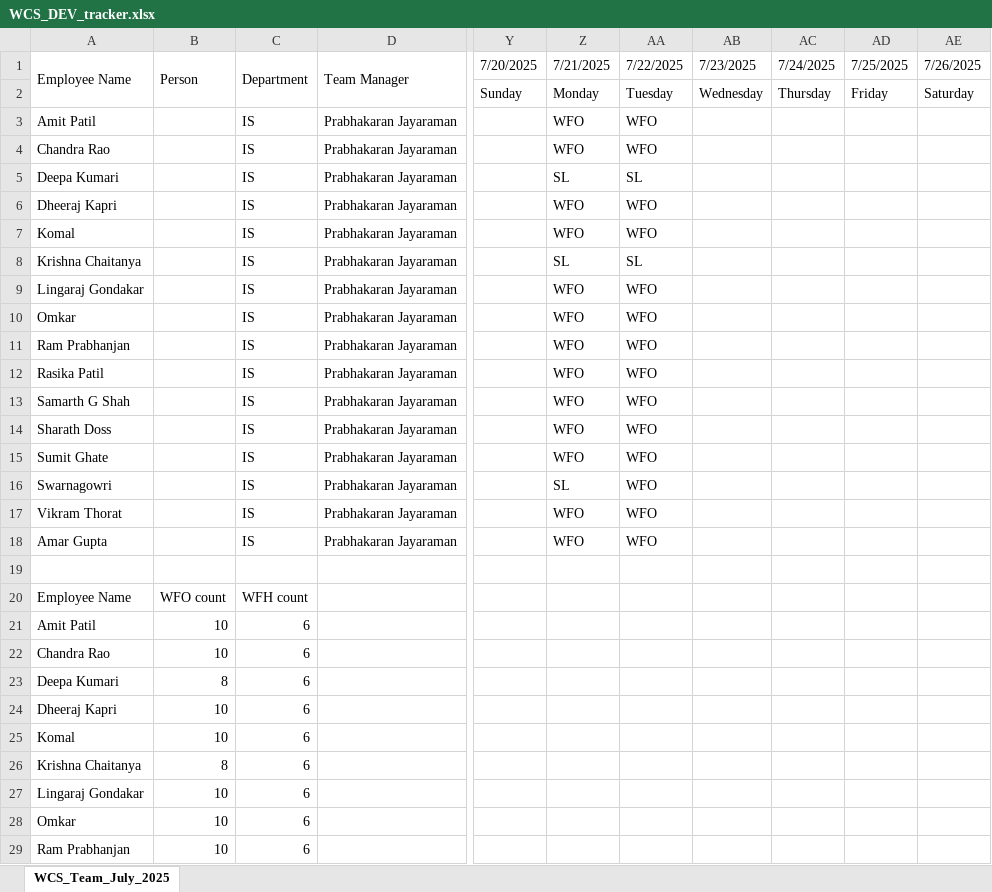
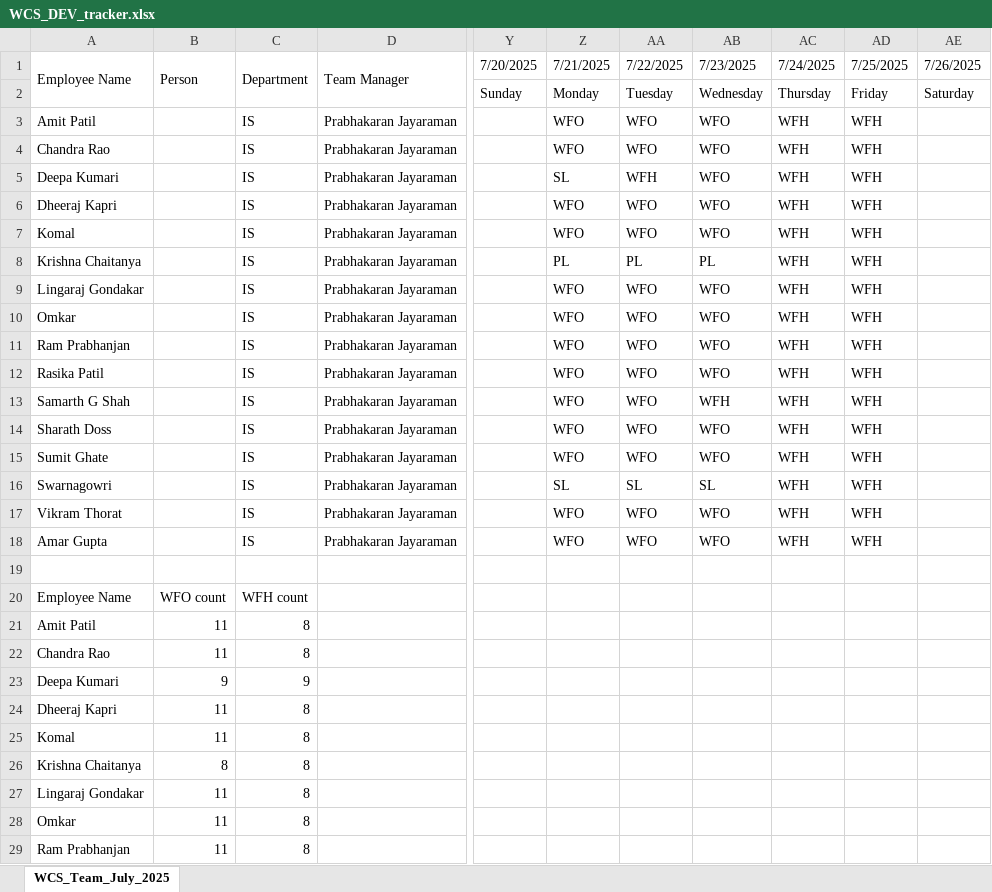
Before and after one commit to rethinsilvester/wfo-tracker, an Excel workbook: data/wcs-dev/WCS_DEV_tracker.xlsx, sheet WCS_Team_July_2025, drawn as a sheet; only a part is shown, gaps mark what is left out; values as stored, in another font and other column widths than the file's, no cell formats; conditional formats not drawn; the diff covers the shown part only; the diff names each change by its address in the sheet, - before the commit and + after, or states it on an @@ line.

```diff
--- a/data/wcs-dev/WCS_DEV_tracker.xlsx (sheet WCS_Team_July_2025)
+++ b/data/wcs-dev/WCS_DEV_tracker.xlsx (sheet WCS_Team_July_2025)
-AB3:AB7 (7/23/2025): (empty)
+AB3:AB7 (7/23/2025): WFO
-AC3:AC18 (7/24/2025): (empty)
+AC3:AC18 (7/24/2025): WFH
-AD3:AD18 (7/25/2025): (empty)
+AD3:AD18 (7/25/2025): WFH
-AA5 (7/22/2025): SL
+AA5 (7/22/2025): WFH
-Z8 (7/21/2025): SL
+Z8 (7/21/2025): PL
-AA8 (7/22/2025): SL
+AA8 (7/22/2025): PL
-AB8 (7/23/2025): (empty)
+AB8 (7/23/2025): PL
-AB9:AB12 (7/23/2025): (empty)
+AB9:AB12 (7/23/2025): WFO
-AB13 (7/23/2025): (empty)
+AB13 (7/23/2025): WFH
-AB14:AB15 (7/23/2025): (empty)
+AB14:AB15 (7/23/2025): WFO
-AA16 (7/22/2025): WFO
+AA16 (7/22/2025): SL
-AB16 (7/23/2025): (empty)
+AB16 (7/23/2025): SL
-AB17:AB18 (7/23/2025): (empty)
+AB17:AB18 (7/23/2025): WFO
-B21:B22 (Person): 10
+B21:B22 (Person): 11
-C21:C22 (Department): 6
+C21:C22 (Department): 8
-B23 (Person): 8
+B23 (Person): 9
-C23 (Department): 6
+C23 (Department): 9
-B24:B25 (Person): 10
+B24:B25 (Person): 11
-C24:C29 (Department): 6
+C24:C29 (Department): 8
-B27:B29 (Person): 10
+B27:B29 (Person): 11
```
Also changed, not shown: 13 edited cells elsewhere in this sheet, cell formats, data/uv-wcs/App_Admin_UV-WCS.xlsx.
